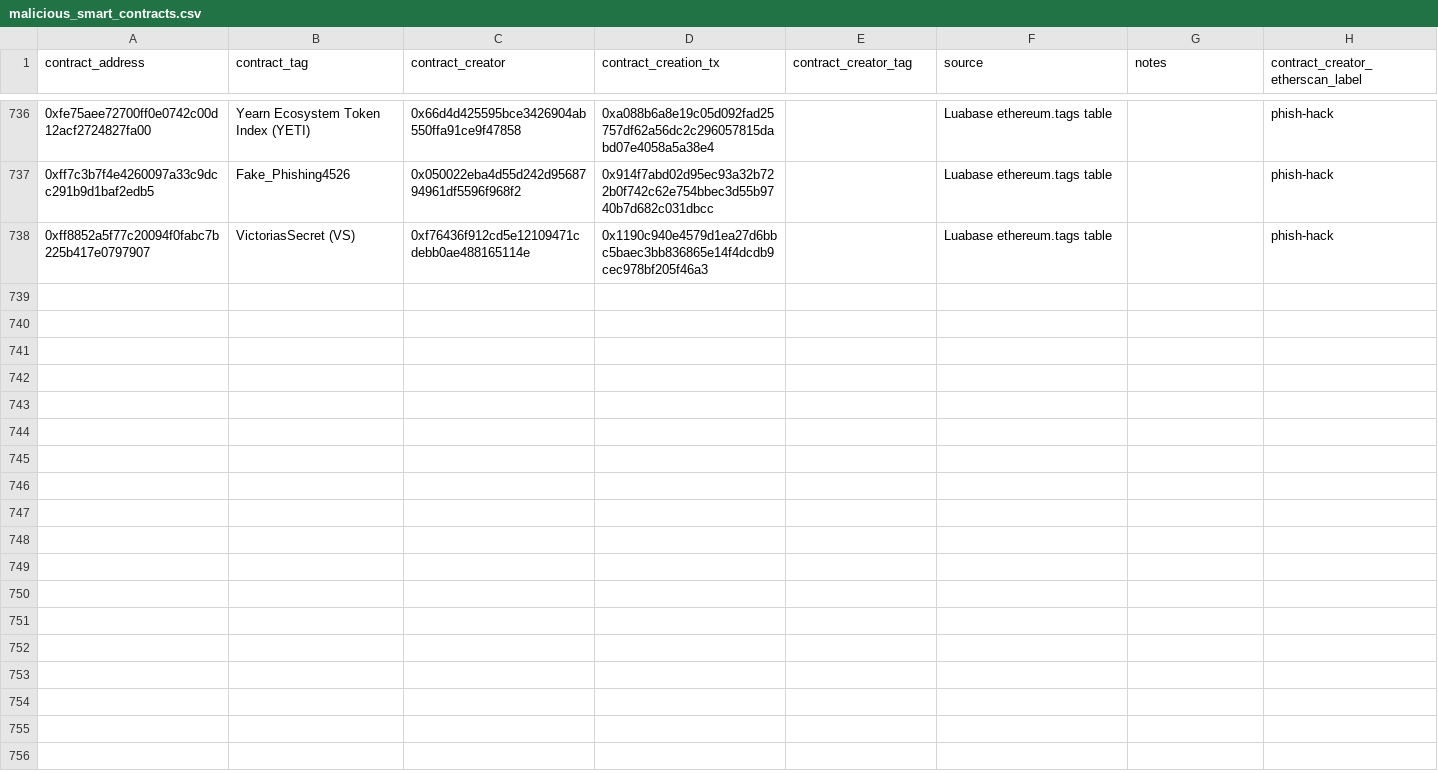
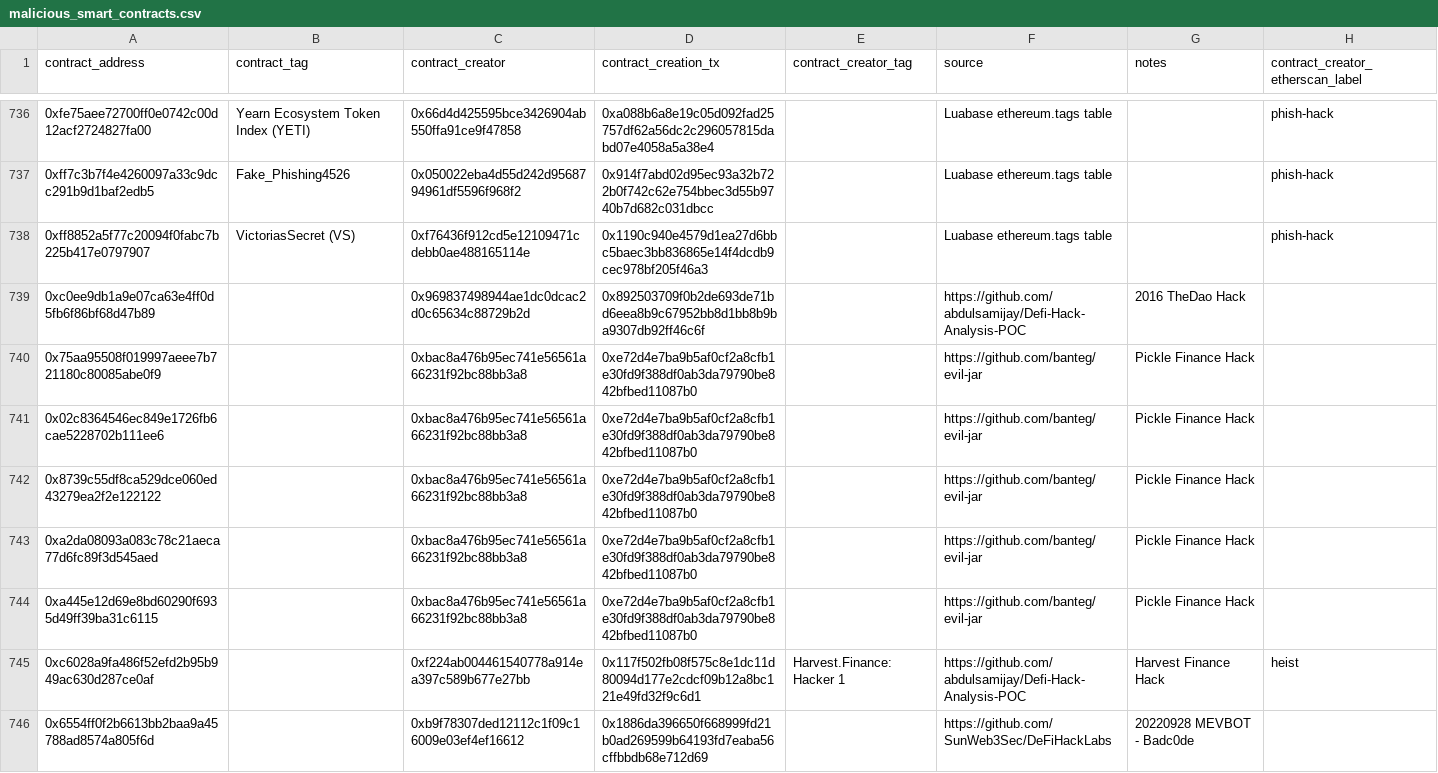
Before and after one commit to forta-network/labelled-datasets, a CSV file: labels/1/malicious_smart_contracts.csv, drawn as a sheet; only a part is shown, gaps mark what is left out; the diff covers the shown part only.

Commit message:
Add defi hacks to attacker contracts

```diff
--- a/labels/1/malicious_smart_contracts.csv
+++ b/labels/1/malicious_smart_contracts.csv
@@ -738 +738,9 @@ contract_address,contract_tag,contract_creator,contract_creation_tx,contract_cre
 0xff8852a5f77c20094f0fabc7b225b417e0797907,VictoriasSecret (VS),0xf76436f912cd5e12109471cdebb0ae488165114e,0x1190c940e4579d1ea27d6bbc5baec3bb836865e14f4dcdb9cec978bf205f46a3,,Luabase ethereum.tags table,,phish-hack
+0xc0ee9db1a9e07ca63e4ff0d5fb6f86bf68d47b89,,0x969837498944ae1dc0dcac2d0c65634c88729b2d,0x892503709f0b2de693de71bd6eea8b9c67952bb8d1bb8b9ba9307db92ff46c6f,,https://github.com/abdulsamijay/Defi-Hack-Analysis-POC,2016 TheDao Hack,
+0x75aa95508f019997aeee7b721180c80085abe0f9,,0xbac8a476b95ec741e56561a66231f92bc88bb3a8,0xe72d4e7ba9b5af0cf2a8cfb1e30fd9f388df0ab3da79790be842bfbed11087b0,,https://github.com/banteg/evil-jar,Pickle Finance Hack,
+0x02c8364546ec849e1726fb6cae5228702b111ee6,,0xbac8a476b95ec741e56561a66231f92bc88bb3a8,0xe72d4e7ba9b5af0cf2a8cfb1e30fd9f388df0ab3da79790be842bfbed11087b0,,https://github.com/banteg/evil-jar,Pickle Finance Hack,
+0x8739c55df8ca529dce060ed43279ea2f2e122122,,0xbac8a476b95ec741e56561a66231f92bc88bb3a8,0xe72d4e7ba9b5af0cf2a8cfb1e30fd9f388df0ab3da79790be842bfbed11087b0,,https://github.com/banteg/evil-jar,Pickle Finance Hack,
+0xa2da08093a083c78c21aeca77d6fc89f3d545aed,,0xbac8a476b95ec741e56561a66231f92bc88bb3a8,0xe72d4e7ba9b5af0cf2a8cfb1e30fd9f388df0ab3da79790be842bfbed11087b0,,https://github.com/banteg/evil-jar,Pickle Finance Hack,
+0xa445e12d69e8bd60290f6935d49ff39ba31c6115,,0xbac8a476b95ec741e56561a66231f92bc88bb3a8,0xe72d4e7ba9b5af0cf2a8cfb1e30fd9f388df0ab3da79790be842bfbed11087b0,,https://github.com/banteg/evil-jar,Pickle Finance Hack,
+0xc6028a9fa486f52efd2b95b949ac630d287ce0af,,0xf224ab004461540778a914ea397c589b677e27bb,0x117f502fb08f575c8e1dc11d80094d177e2cdcf09b12a8bc121e49fd32f9c6d1,Harvest.Finance: Hacker 1,https://github.com/abdulsamijay/Defi-Hack-Analysis-POC,Harvest Finance Hack,heist
+0x6554ff0f2b6613bb2baa9a45788ad8574a805f6d,,0xb9f78307ded12112c1f09c16009e03ef4ef16612,0x1886da396650f668999fd21b0ad269599b64193fd7eaba56cffbbdb68e712d69,,https://github.com/SunWeb3Sec/DeFiHackLabs,20220928 MEVBOT - Badc0de,
```
Also changed, not shown: 8 added rows elsewhere in this file.
